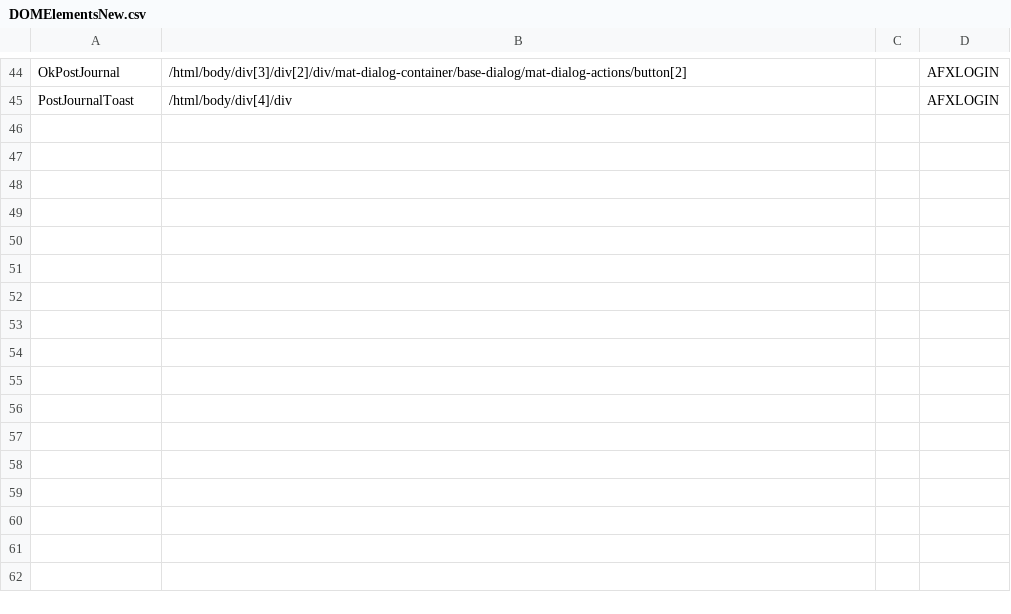
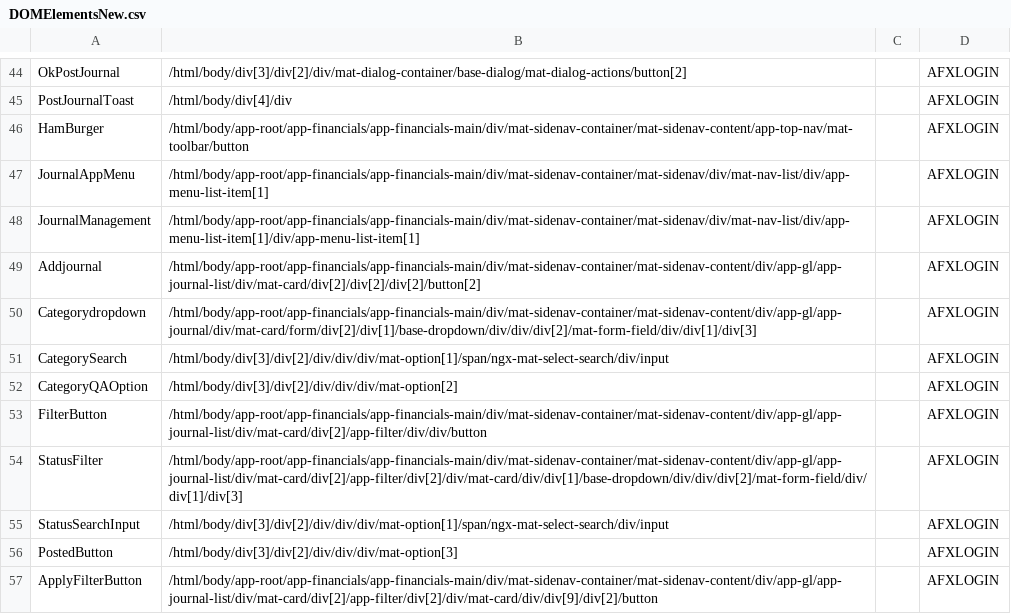
Before and after one commit to Shahzaib13085/AFX-Automation, a CSV file: DOMElements/DOMElementsNew.csv, drawn as a sheet; only a part is shown, gaps mark what is left out; the diff names each change by its address in the sheet, - before the commit and + after, or states it on an @@ line.

```diff
--- a/DOMElements/DOMElementsNew.csv
+++ b/DOMElements/DOMElementsNew.csv
+row 46: HamBurger | /html/body/app-root/app-financials/app-financials-main/div/mat-sidenav-container/mat-sidenav-content/app-top-nav/mat-toolbar/button |  | AFXLOGIN
+row 47: JournalAppMenu | /html/body/app-root/app-financials/app-financials-main/div/mat-sidenav-container/mat-sidenav/div/mat-nav-list/div/app-menu-list-item[1] |  | AFXLOGIN
+row 48: JournalManagement | /html/body/app-root/app-financials/app-financials-main/div/mat-sidenav-container/mat-sidenav/div/mat-nav-list/div/app-menu-list-item[1]/div/app-menu-list-item[1] |  | AFXLOGIN
+row 49: Addjournal | /html/body/app-root/app-financials/app-financials-main/div/mat-sidenav-container/mat-sidenav-content/div/app-gl/app-journal-list/div/mat-card/div[2]/div[2]/div[2]/button[2] |  | AFXLOGIN
+row 50: Categorydropdown | /html/body/app-root/app-financials/app-financials-main/div/mat-sidenav-container/mat-sidenav-content/div/app-gl/app-journal/div/mat-card/form/div[2]/div[1]/base-dropdown/div/div/div[2]/mat-form-field/div/div[1]/div[3] |  | AFXLOGIN
+row 51: CategorySearch | /html/body/div[3]/div[2]/div/div/div/mat-option[1]/span/ngx-mat-select-search/div/input |  | AFXLOGIN
+row 52: CategoryQAOption | /html/body/div[3]/div[2]/div/div/div/mat-option[2] |  | AFXLOGIN
+row 53: FilterButton | /html/body/app-root/app-financials/app-financials-main/div/mat-sidenav-container/mat-sidenav-content/div/app-gl/app-journal-list/div/mat-card/div[2]/app-filter/div/div/button |  | AFXLOGIN
+row 54: StatusFilter | /html/body/app-root/app-financials/app-financials-main/div/mat-sidenav-container/mat-sidenav-content/div/app-gl/app-journal-list/div/mat-card/div[2]/app-filter/div[2]/div/mat-card/div/div[1]/base-dropdown/div/div/div[2]/mat-form-field/div/div[1]/div[3] |  | AFXLOGIN
+row 55: StatusSearchInput | /html/body/div[3]/div[2]/div/div/div/mat-option[1]/span/ngx-mat-select-search/div/input |  | AFXLOGIN
+row 56: PostedButton | /html/body/div[3]/div[2]/div/div/div/mat-option[3] |  | AFXLOGIN
+row 57: ApplyFilterButton | /html/body/app-root/app-financials/app-financials-main/div/mat-sidenav-container/mat-sidenav-content/div/app-gl/app-journal-list/div/mat-card/div[2]/app-filter/div[2]/div/mat-card/div/div[9]/div[2]/button |  | AFXLOGIN
```
Also changed, not shown: 3 other files.
